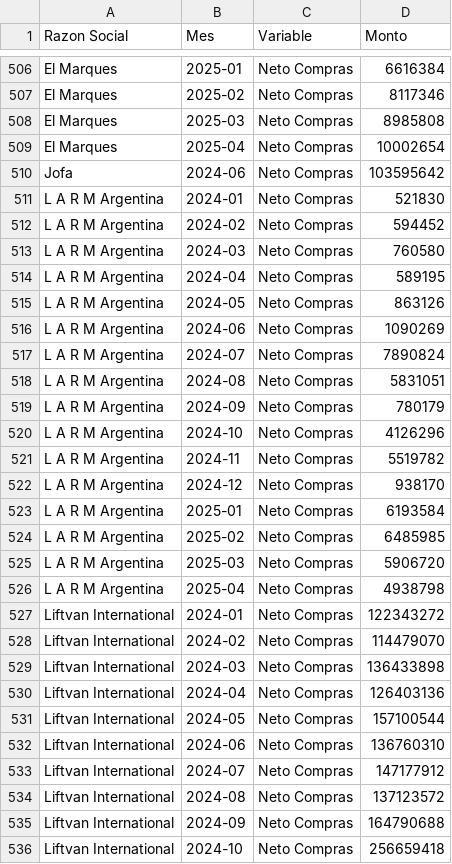
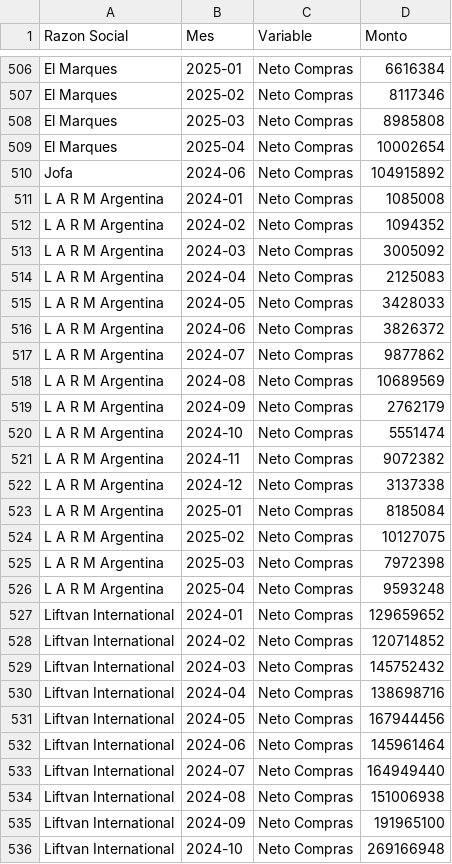
Before and after one commit to marajadesantelmo/resumen_contable, a CSV file: data/comprobantes_historicos.csv, drawn as a sheet; only a part is shown, gaps mark what is left out; the diff covers the shown part only.

```diff
--- a/data/comprobantes_historicos.csv
+++ b/data/comprobantes_historicos.csv
@@ -509,28 +509,28 @@ El Marques,2025-03,Neto Compras,8985808
 El Marques,2025-04,Neto Compras,10002654
-Jofa,2024-06,Neto Compras,103595642
-L A R M Argentina,2024-01,Neto Compras,521830
-L A R M Argentina,2024-02,Neto Compras,594452
-L A R M Argentina,2024-03,Neto Compras,760580
-L A R M Argentina,2024-04,Neto Compras,589195
-L A R M Argentina,2024-05,Neto Compras,863126
-L A R M Argentina,2024-06,Neto Compras,1090269
-L A R M Argentina,2024-07,Neto Compras,7890824
-L A R M Argentina,2024-08,Neto Compras,5831051
-L A R M Argentina,2024-09,Neto Compras,780179
-L A R M Argentina,2024-10,Neto Compras,4126296
-L A R M Argentina,2024-11,Neto Compras,5519782
-L A R M Argentina,2024-12,Neto Compras,938170
-L A R M Argentina,2025-01,Neto Compras,6193584
-L A R M Argentina,2025-02,Neto Compras,6485985
-L A R M Argentina,2025-03,Neto Compras,5906720
-L A R M Argentina,2025-04,Neto Compras,4938798
-Liftvan International,2024-01,Neto Compras,122343272
-Liftvan International,2024-02,Neto Compras,114479070
-Liftvan International,2024-03,Neto Compras,136433898
-Liftvan International,2024-04,Neto Compras,126403136
-Liftvan International,2024-05,Neto Compras,157100544
-Liftvan International,2024-06,Neto Compras,136760310
-Liftvan International,2024-07,Neto Compras,147177912
-Liftvan International,2024-08,Neto Compras,137123572
-Liftvan International,2024-09,Neto Compras,164790688
-Liftvan International,2024-10,Neto Compras,256659418
+Jofa,2024-06,Neto Compras,104915892
+L A R M Argentina,2024-01,Neto Compras,1085008
+L A R M Argentina,2024-02,Neto Compras,1094352
+L A R M Argentina,2024-03,Neto Compras,3005092
+L A R M Argentina,2024-04,Neto Compras,2125083
+L A R M Argentina,2024-05,Neto Compras,3428033
+L A R M Argentina,2024-06,Neto Compras,3826372
+L A R M Argentina,2024-07,Neto Compras,9877862
+L A R M Argentina,2024-08,Neto Compras,10689569
+L A R M Argentina,2024-09,Neto Compras,2762179
+L A R M Argentina,2024-10,Neto Compras,5551474
+L A R M Argentina,2024-11,Neto Compras,9072382
+L A R M Argentina,2024-12,Neto Compras,3137338
+L A R M Argentina,2025-01,Neto Compras,8185084
+L A R M Argentina,2025-02,Neto Compras,10127075
+L A R M Argentina,2025-03,Neto Compras,7972398
+L A R M Argentina,2025-04,Neto Compras,9593248
+Liftvan International,2024-01,Neto Compras,129659652
+Liftvan International,2024-02,Neto Compras,120714852
+Liftvan International,2024-03,Neto Compras,145752432
+Liftvan International,2024-04,Neto Compras,138698716
+Liftvan International,2024-05,Neto Compras,167944456
+Liftvan International,2024-06,Neto Compras,145961464
+Liftvan International,2024-07,Neto Compras,164949440
+Liftvan International,2024-08,Neto Compras,151006938
+Liftvan International,2024-09,Neto Compras,191965100
+Liftvan International,2024-10,Neto Compras,269166948
```
Also changed, not shown: 124 edited cells elsewhere in this file, data/compras_historico_mensual.csv, data/ventas_historico_cliente.csv, 3 other files.
